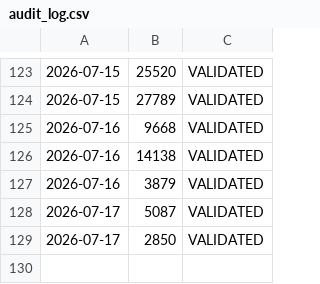
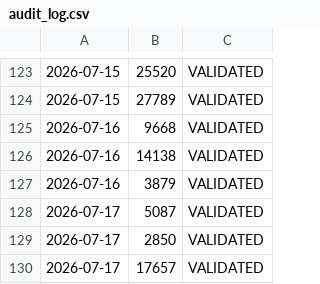
Before and after one commit to Daddy11kiddos/daily-tracker, a CSV file: audit_log.csv, drawn as a sheet; only a part is shown, gaps mark what is left out; the diff names each change by its address in the sheet, - before the commit and + after, or states it on an @@ line.

Commit message:
audit: sync latest validation hashes

```diff
--- a/audit_log.csv
+++ b/audit_log.csv
+row 130: 2026-07-17 | 17657 | VALIDATED
```
